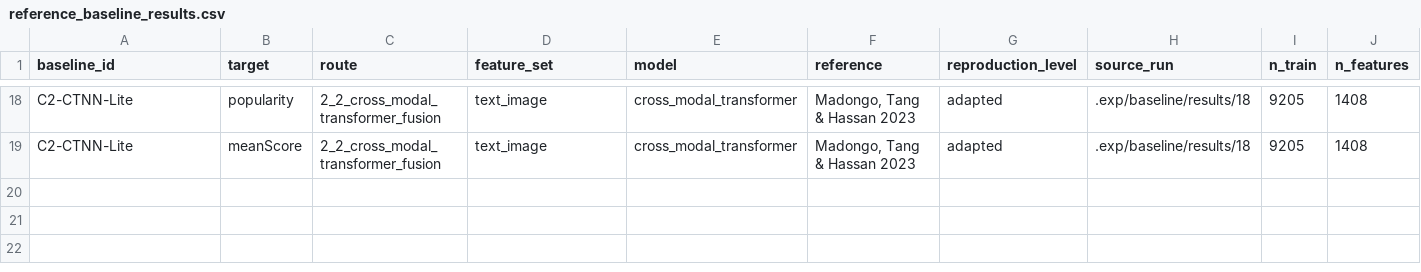
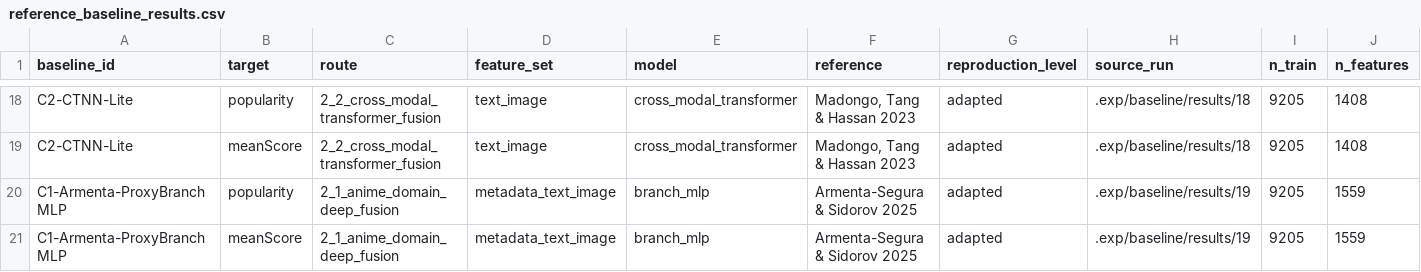
Before and after one commit to ThanatosJun/Anime_Prediction, a CSV file: reports/reference_baseline_results.csv, drawn as a sheet; only a part is shown, gaps mark what is left out; rows hold the shown columns only; the diff names each change by its address in the sheet, - before the commit and + after, or states it on an @@ line.

Commit message:
docs(baseline): record reference alignment boundaries
1. Record C1 proxy branch results and the current C2 lightweight transformer results in tracked summaries. 2. Add a Chinese paper-alignment audit that separates reproduction, adaptation, proxy adaptation, and SKAPP-inspired claims. 3. Link the baseline plan and RQ2 RAG plan to the claim-boundary audit before continuing C3 work.

```diff
--- a/reports/reference_baseline_results.csv
+++ b/reports/reference_baseline_results.csv
+row 20: C1-Armenta-ProxyBranchMLP | popularity | 2_1_anime_domain_deep_fusion | metadata_text_image | branch_mlp | Armenta-Segura & Sidorov 2025 | adapted | .exp/baseline/results/19 | 9205 | 1559
+row 21: C1-Armenta-ProxyBranchMLP | meanScore | 2_1_anime_domain_deep_fusion | metadata_text_image | branch_mlp | Armenta-Segura & Sidorov 2025 | adapted | .exp/baseline/results/19 | 9205 | 1559
```
Also changed, not shown: 5 other files.
